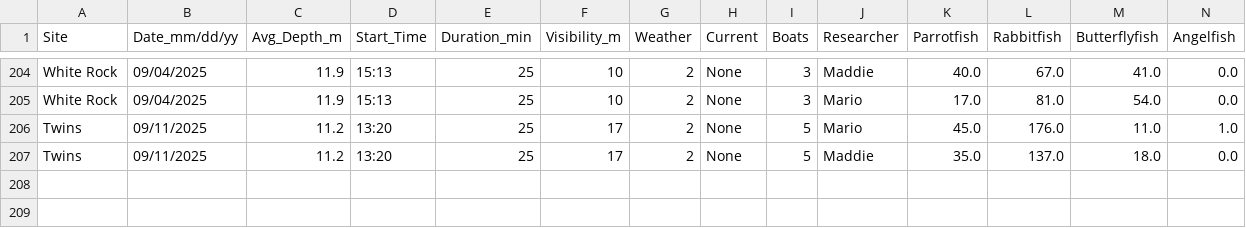
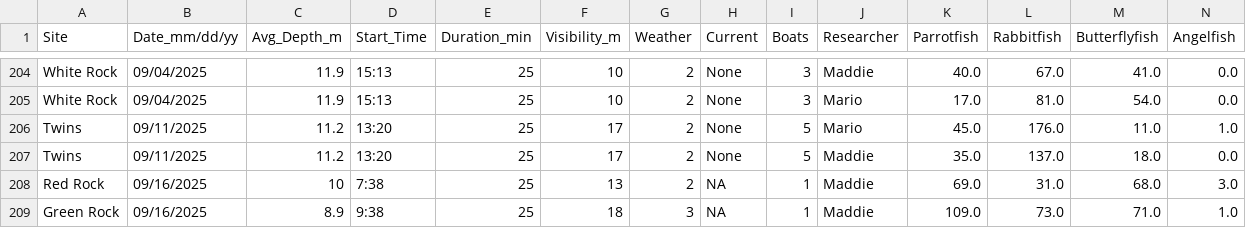
Before and after one commit to global-reef/data-hub, a CSV file: Timed_Fish_Surveys/TimedFishSurveys_Shallow_MASTER.csv, drawn as a sheet; only a part is shown, gaps mark what is left out; rows hold the shown columns only; the diff names each change by its address in the sheet, - before the commit and + after, or states it on an @@ line.

```diff
--- a/Timed_Fish_Surveys/TimedFishSurveys_Shallow_MASTER.csv
+++ b/Timed_Fish_Surveys/TimedFishSurveys_Shallow_MASTER.csv
+row 208: Red Rock | 09/16/2025 | 10 | 7:38 | 25 | 13 | 2 | NA | 1 | Maddie | 69.0 | 31.0 | 68.0 | 3.0
+row 209: Green Rock | 09/16/2025 | 8.9 | 9:38 | 25 | 18 | 3 | NA | 1 | Maddie | 109.0 | 73.0 | 71.0 | 1.0
```
Also changed, not shown: COTS_Research/COTs_Abund_MASTER.csv, COTS_Research/COTs_PITS_MASTER.csv.
